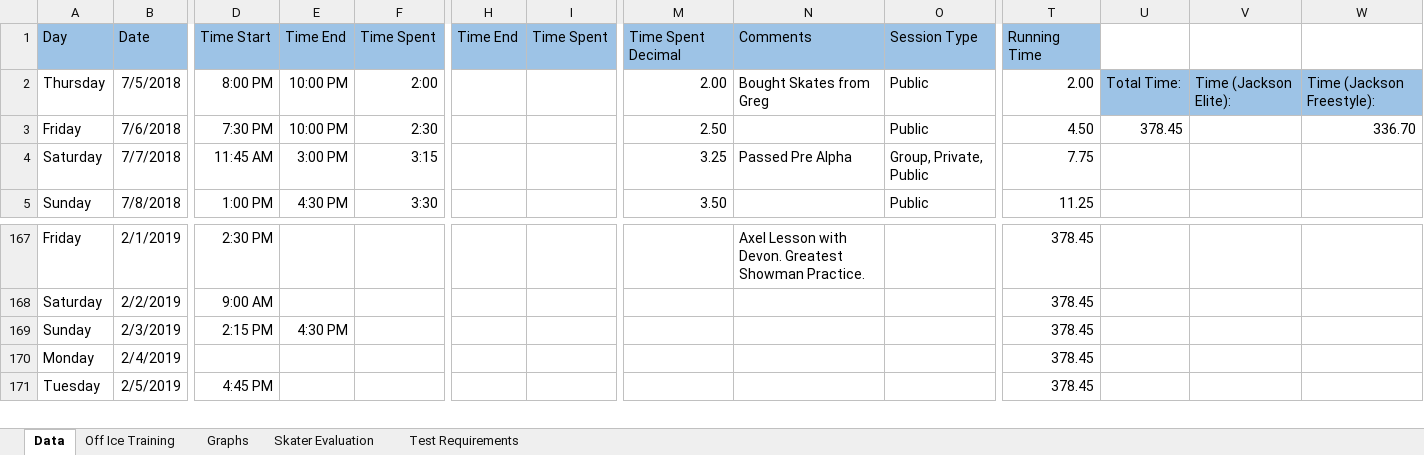
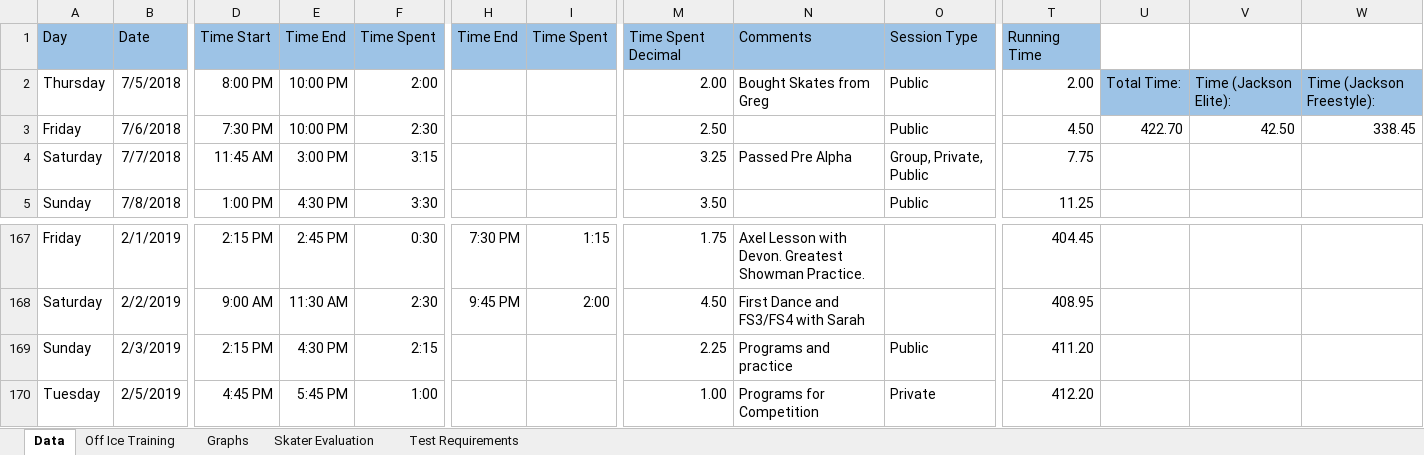
Before and after one commit to agiovengo/SkatingLog, an Excel workbook: Schedule.xlsx, sheet Data, drawn as a sheet; only a part is shown, gaps mark what is left out; values as stored, in another font and other column widths than the file's, no borders; conditional formats not drawn; removed rows and columns are numbered as before the commit, all else as after; rows hold the shown columns only; the diff covers the shown part only; the diff names each change by its address in the sheet, - before the commit and + after, or states it on an @@ line.

```diff
--- a/Schedule.xlsx (sheet Data)
+++ b/Schedule.xlsx (sheet Data)
-U3: 378.45
+U3: 422.70
-V3: (empty)
+V3: 42.50
-W3: 336.70
+W3: 338.45
-D167: 2:30 PM
+D167: 2:15 PM
-E167: (empty)
+E167: 2:45 PM
-F167: (empty)
+F167: 0:30
-H167: (empty)
+H167: 7:30 PM
-I167: (empty)
+I167: 1:15
-M167: (empty)
+M167: 1.75
-T167: 378.45
+T167: 404.45
-E168: (empty)
+E168: 11:30 AM
-F168: (empty)
+F168: 2:30
-H168: (empty)
+H168: 9:45 PM
-I168: (empty)
+I168: 2:00
-M168: (empty)
+M168: 4.50
-N168: (empty)
+N168: First Dance and FS3/FS4 with Sarah
-T168: 378.45
+T168: 408.95
-F169: (empty)
+F169: 2:15
-M169: (empty)
+M169: 2.25
-N169: (empty)
+N169: Programs and practice
-O169: (empty)
+O169: Public
-T169: 378.45
+T169: 411.20
-row 170: Monday | 2/4/2019 |  |  |  |  |  |  |  |  | 378.45
-E170: (empty)
+E170: 5:45 PM
-F170: (empty)
+F170: 1:00
-M170: (empty)
+M170: 1.00
-N170: (empty)
+N170: Programs for Competition
-O170: (empty)
+O170: Private
-T170: 378.45
+T170: 412.20
```
Also changed, not shown: 1 added row and 99 edited cells elsewhere in this sheet, formulas that keep their value, charts or pictures.
